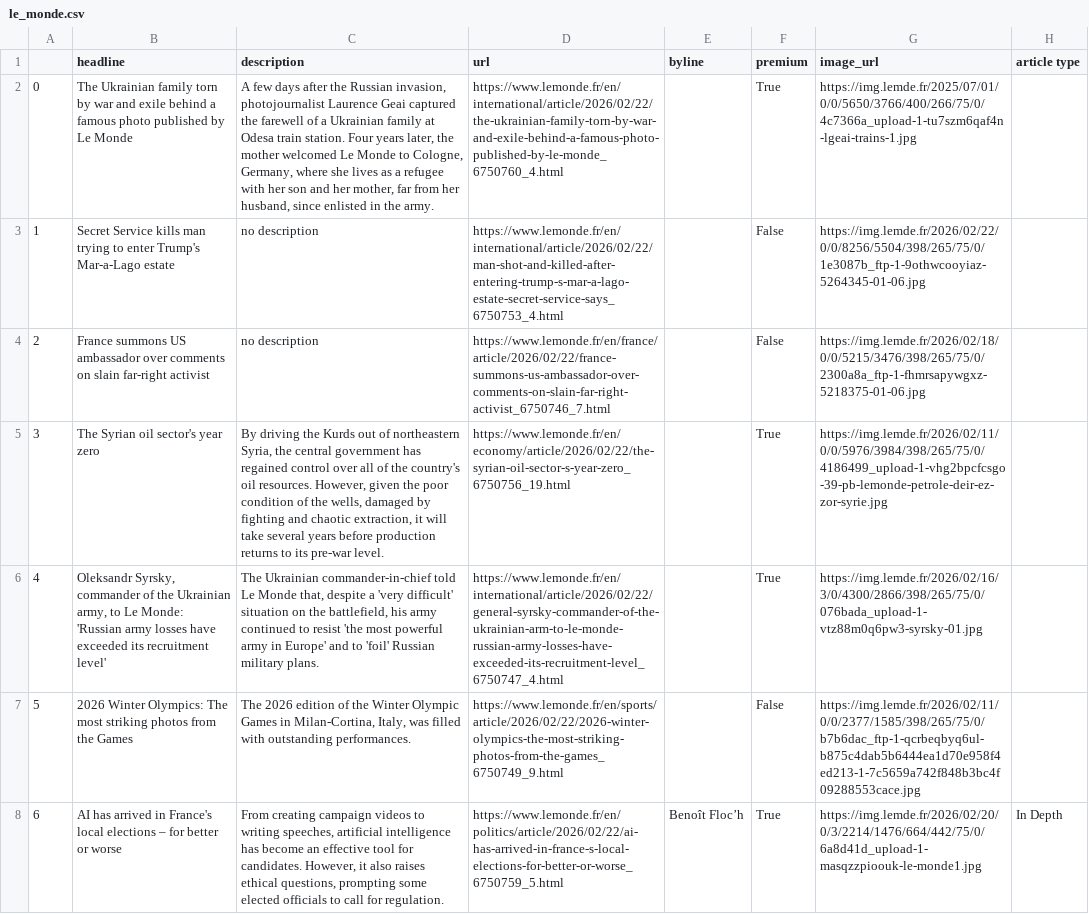
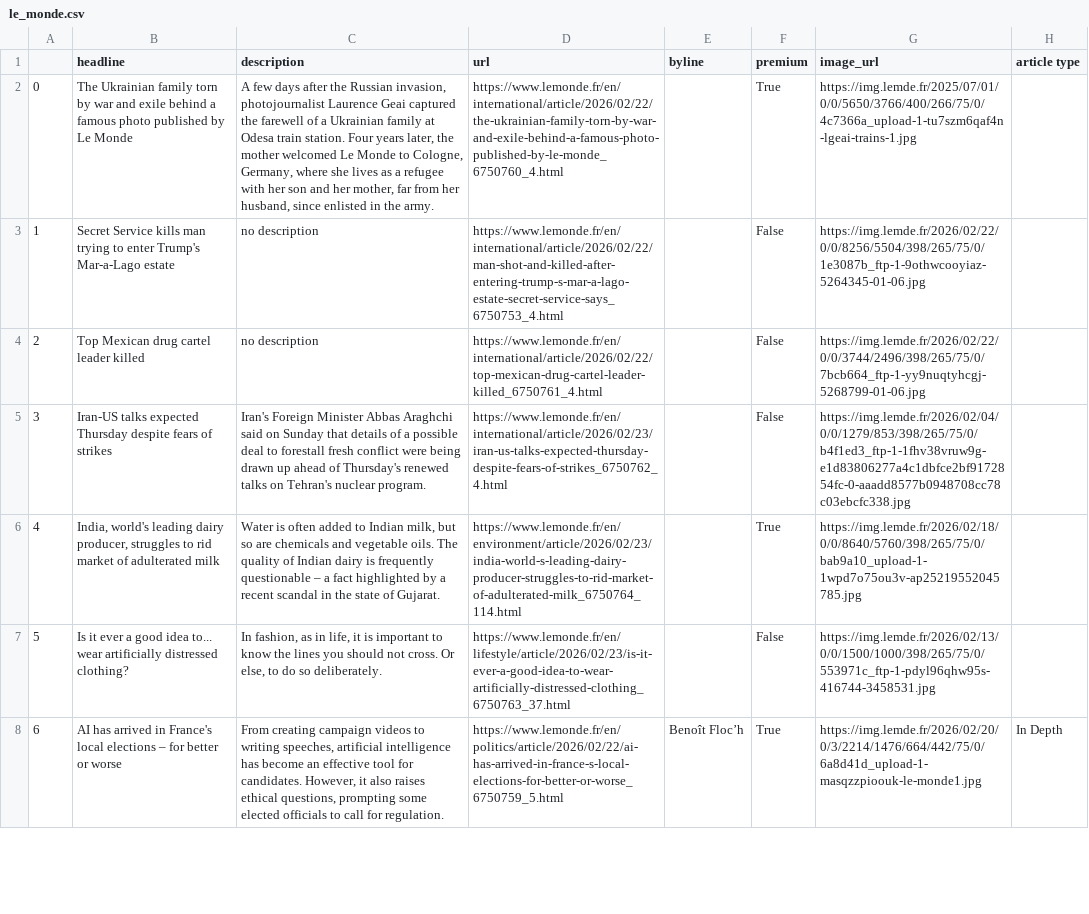
Before and after one commit to helenawittlich/scraping, a CSV file: le_monde.csv, drawn as a sheet; only a part is shown; the diff covers the shown part only; the diff names each change by its address in the sheet, - before the commit and + after, or states it on an @@ line.

```diff
--- a/le_monde.csv
+++ b/le_monde.csv
-B4 (headline): France summons US ambassador over comments on slain far-right activist
+B4 (headline): Top Mexican drug cartel leader killed
-D4 (url): https://www.lemonde.fr/en/france/article/2026/02/22/france-summons-us-ambassador-over-comments-on-slain-far-right-activist_6750746_7.html
+D4 (url): https://www.lemonde.fr/en/international/article/2026/02/22/top-mexican-drug-cartel-leader-killed_6750761_4.html
-G4 (image_url): https://img.lemde.fr/2026/02/18/0/0/5215/3476/398/265/75/0/2300a8a_ftp-1-fhmrsapywgxz-5218375-01-06.jpg
+G4 (image_url): https://img.lemde.fr/2026/02/22/0/0/3744/2496/398/265/75/0/7bcb664_ftp-1-yy9nuqtyhcgj-5268799-01-06.jpg
-B5 (headline): The Syrian oil sector's year zero
+B5 (headline): Iran-US talks expected Thursday despite fears of strikes
-C5 (description): By driving the Kurds out of northeastern Syria, the central government has regained control over all of the country's oil resources. However, given the poor condition of the wells, damaged by fighting and chaotic extraction, it will take several years before production returns to its pre-war level.
+C5 (description): Iran's Foreign Minister Abbas Araghchi said on Sunday that details of a possible deal to forestall fresh conflict were being drawn up ahead of Thursday's renewed talks on Tehran's nuclear program.
-D5 (url): https://www.lemonde.fr/en/economy/article/2026/02/22/the-syrian-oil-sector-s-year-zero_6750756_19.html
+D5 (url): https://www.lemonde.fr/en/international/article/2026/02/23/iran-us-talks-expected-thursday-despite-fears-of-strikes_6750762_4.html
-F5 (premium): True
+F5 (premium): False
-G5 (image_url): https://img.lemde.fr/2026/02/11/0/0/5976/3984/398/265/75/0/4186499_upload-1-vhg2bpcfcsgo-39-pb-lemonde-petrole-deir-ez-zor-syrie.jpg
+G5 (image_url): https://img.lemde.fr/2026/02/04/0/0/1279/853/398/265/75/0/b4f1ed3_ftp-1-1fhv38vruw9g-e1d83806277a4c1dbfce2bf9172854fc-0-aaadd8577b0948708cc78c03ebcfc338.jpg
-B6 (headline): Oleksandr Syrsky, commander of the Ukrainian army, to Le Monde: 'Russian army losses have exceeded its recruitment level'
+B6 (headline): India, world's leading dairy producer, struggles to rid market of adulterated milk
-C6 (description): The Ukrainian commander-in-chief told Le Monde that, despite a 'very difficult' situation on the battlefield, his army continued to resist 'the most powerful army in Europe' and to 'foil' Russian military plans.
+C6 (description): Water is often added to Indian milk, but so are chemicals and vegetable oils. The quality of Indian dairy is frequently questionable – a fact highlighted by a recent scandal in the state of Gujarat.
-D6 (url): https://www.lemonde.fr/en/international/article/2026/02/22/general-syrsky-commander-of-the-ukrainian-arm-to-le-monde-russian-army-losses-have-exceeded-its-recruitment-level_6750747_4.html
+D6 (url): https://www.lemonde.fr/en/environment/article/2026/02/23/india-world-s-leading-dairy-producer-struggles-to-rid-market-of-adulterated-milk_6750764_114.html
-G6 (image_url): https://img.lemde.fr/2026/02/16/3/0/4300/2866/398/265/75/0/076bada_upload-1-vtz88m0q6pw3-syrsky-01.jpg
+G6 (image_url): https://img.lemde.fr/2026/02/18/0/0/8640/5760/398/265/75/0/bab9a10_upload-1-1wpd7o75ou3v-ap25219552045785.jpg
-B7 (headline): 2026 Winter Olympics: The most striking photos from the Games
+B7 (headline): Is it ever a good idea to... wear artificially distressed clothing?
-C7 (description): The 2026 edition of the Winter Olympic Games in Milan-Cortina, Italy, was filled with outstanding performances.
+C7 (description): In fashion, as in life, it is important to know the lines you should not cross. Or else, to do so deliberately.
-D7 (url): https://www.lemonde.fr/en/sports/article/2026/02/22/2026-winter-olympics-the-most-striking-photos-from-the-games_6750749_9.html
+D7 (url): https://www.lemonde.fr/en/lifestyle/article/2026/02/23/is-it-ever-a-good-idea-to-wear-artificially-distressed-clothing_6750763_37.html
-G7 (image_url): https://img.lemde.fr/2026/02/11/0/0/2377/1585/398/265/75/0/b7b6dac_ftp-1-qcrbeqbyq6ul-b875c4dab5b6444ea1d70e958f4ed213-1-7c5659a742f848b3bc4f09288553cace.jpg
+G7 (image_url): https://img.lemde.fr/2026/02/13/0/0/1500/1000/398/265/75/0/553971c_ftp-1-pdyl96qhw95s-416744-3458531.jpg
```
Also changed, not shown: 57 edited cells elsewhere in this file.
